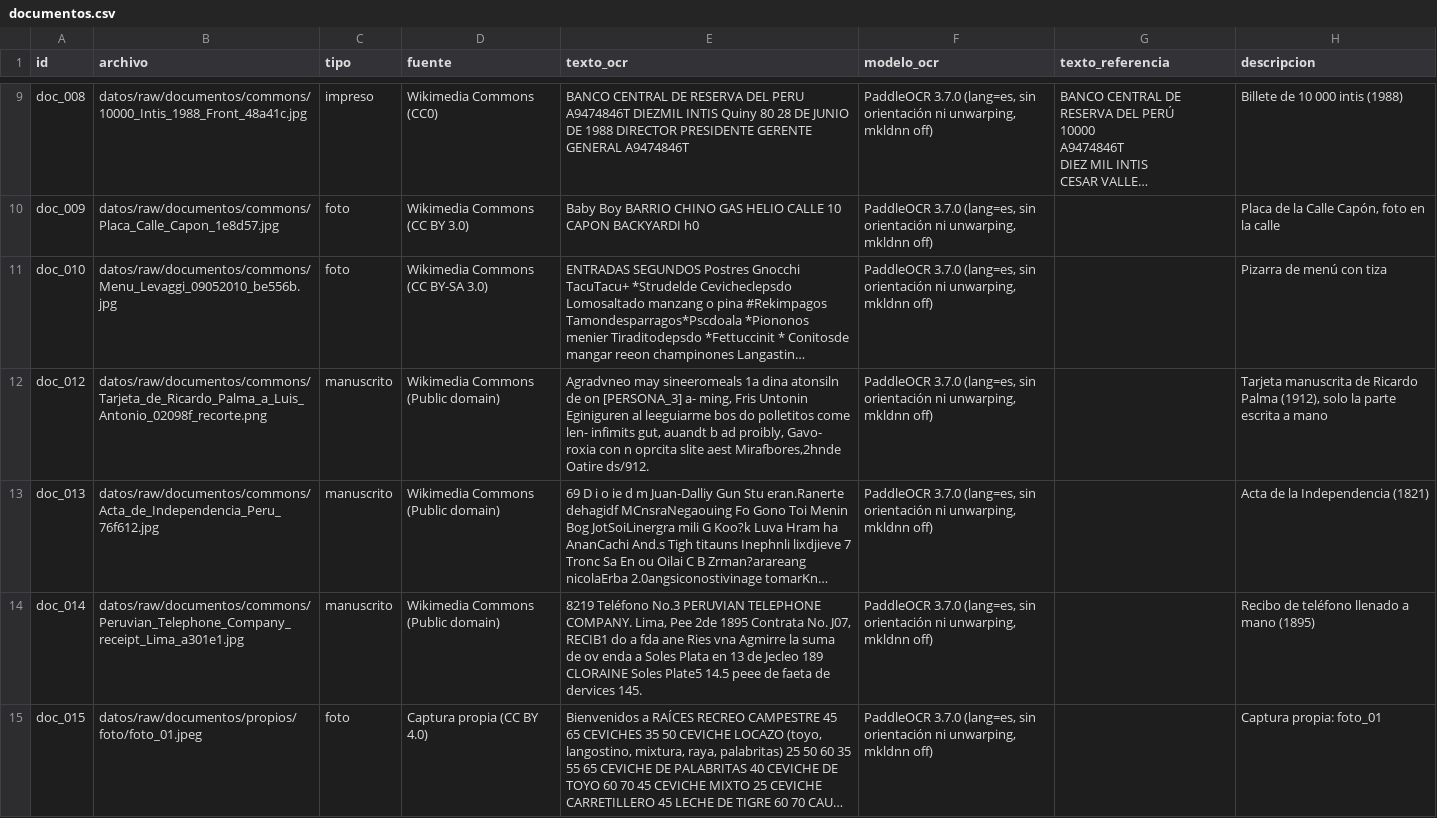
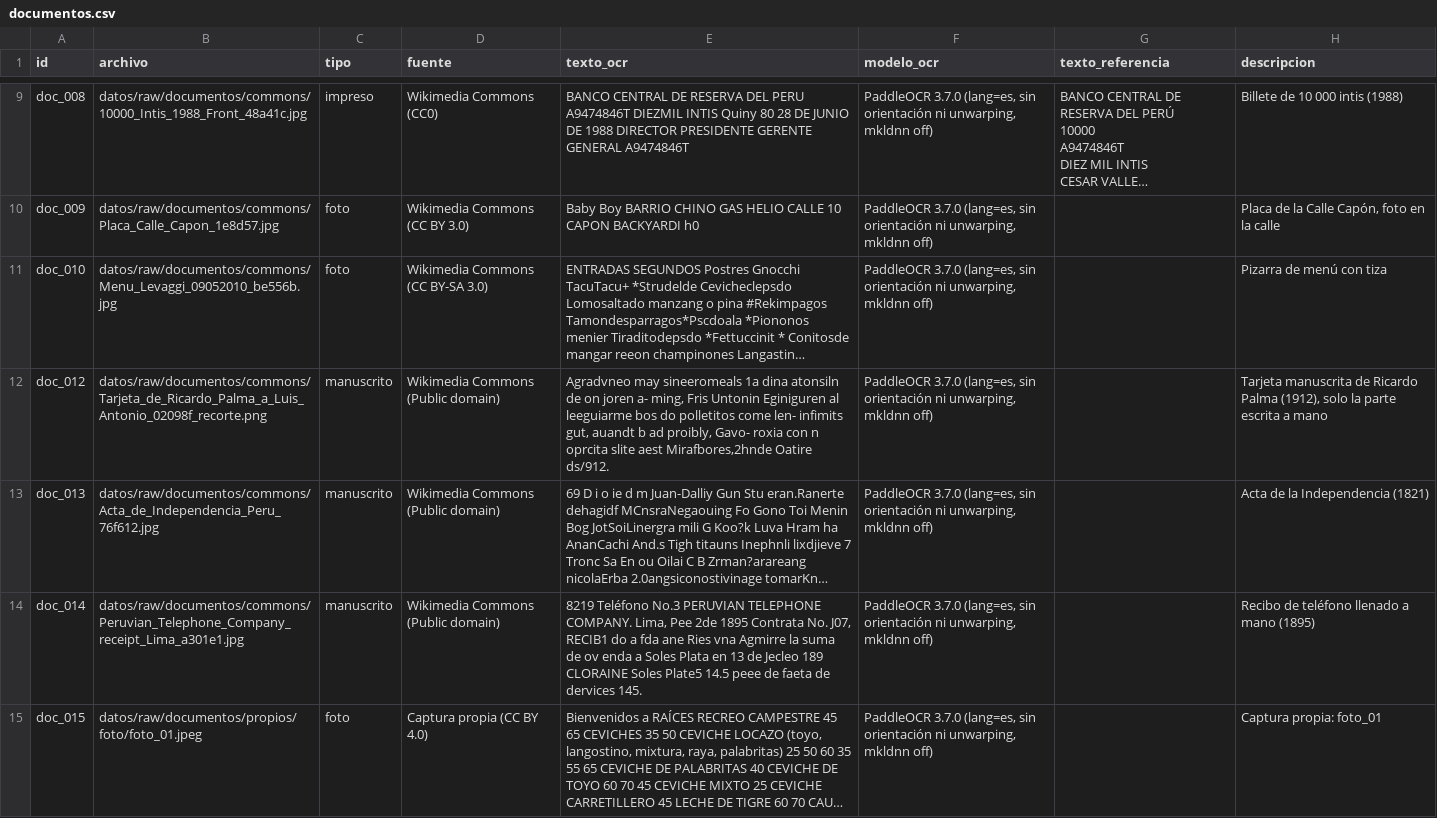
Before and after one commit to sandypmj/python_intermedio_2026, a CSV file: tarea_2/datos/documentos.csv, drawn as a sheet; only a part is shown, gaps mark what is left out; long unchanged cells end in …; the diff covers the shown part only; the diff names each change by its address in the sheet, - before the commit and + after, or states it on an @@ line.

```diff
--- a/tarea_2/datos/documentos.csv
+++ b/tarea_2/datos/documentos.csv
-E12 (texto_ocr): …de on [PERSONA_3] a- ming,…
+E12 (texto_ocr): …de on joren a- ming,…
```
Also changed, not shown: 2 edited cells elsewhere in this file, tarea_2/datos/auditoria_llm.csv, tarea_2/datos/extraccion_llm.csv, 6 other files.
